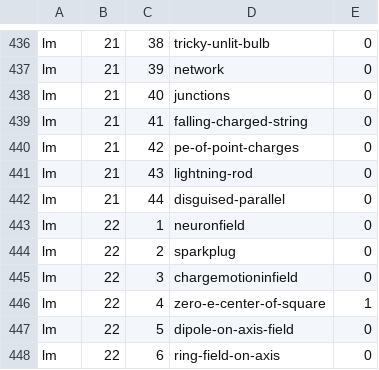
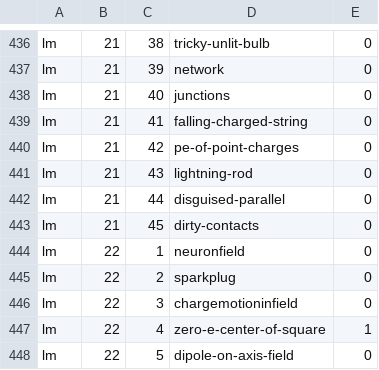
Before and after one commit to bkasel/lm, a CSV file: data/per_book/lm_problems.csv, drawn as a sheet; only a part is shown, gaps mark what is left out; the shorter side is filled out with more unchanged rows; the diff names each change by its address in the sheet, - before the commit and + after, or states it on an @@ line.

```diff
--- a/data/per_book/lm_problems.csv
+++ b/data/per_book/lm_problems.csv
+row 443: lm | 21 | 45 | dirty-contacts | 0
```
Also changed, not shown: data/per_book/simple_problems.csv, data/problems.csv, 11 other files.
